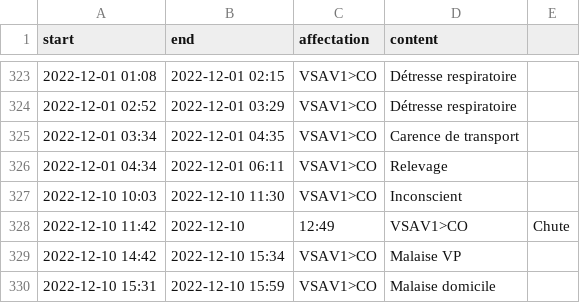
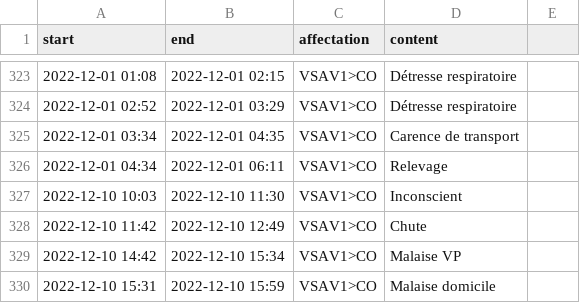
Before and after one commit to Mikaciu/Mikaciu.github.io, a CSV file: timeline/_data/source/interventions.csv, drawn as a sheet; only a part is shown, gaps mark what is left out.

Commit message:
feat(timeline): update interventions

```diff
--- a/timeline/_data/source/interventions.csv
+++ b/timeline/_data/source/interventions.csv
@@ -327,3 +327,3 @@ start,end,affectation,content
 2022-12-10 10:03,2022-12-10 11:30,VSAV1>CO,Inconscient
-2022-12-10 11:42,2022-12-10,12:49,VSAV1>CO,Chute
+2022-12-10 11:42,2022-12-10 12:49,VSAV1>CO,Chute
 2022-12-10 14:42,2022-12-10 15:34,VSAV1>CO,Malaise VP
```
